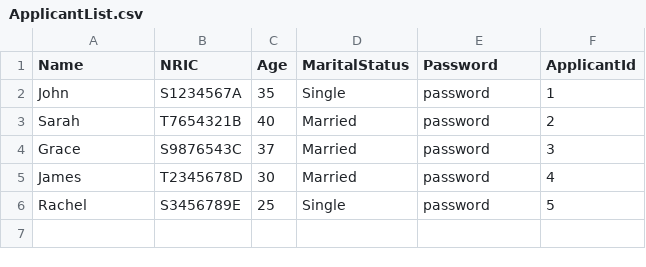
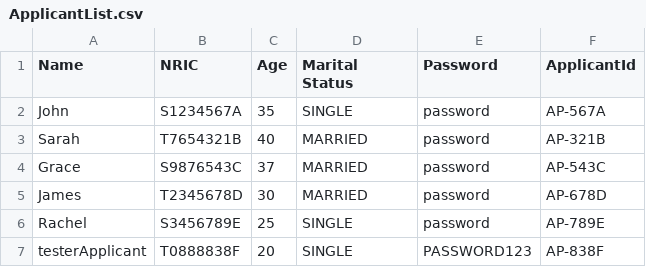
Before and after one commit to onoltde/SC2002-Group-3, a CSV file: Resource/ApplicantList.csv, drawn as a sheet.

Commit message:
merged code
added controller feature for officer,applicant and manager

```diff
--- a/Resource/ApplicantList.csv
+++ b/Resource/ApplicantList.csv
@@ -1,6 +1,7 @@
-Name,NRIC,Age,MaritalStatus,Password,ApplicantId
-John,S1234567A,35,Single,password,1
-Sarah,T7654321B,40,Married,password,2
-Grace,S9876543C,37,Married,password,3
-James,T2345678D,30,Married,password,4
-Rachel,S3456789E,25,Single,password,5
+Name,NRIC,Age,Marital Status,Password,ApplicantId
+John,S1234567A,35,SINGLE,password,AP-567A
+Sarah,T7654321B,40,MARRIED,password,AP-321B
+Grace,S9876543C,37,MARRIED,password,AP-543C
+James,T2345678D,30,MARRIED,password,AP-678D
+Rachel,S3456789E,25,SINGLE,password,AP-789E
+testerApplicant,T0888838F,20,SINGLE,PASSWORD123,AP-838F
```
Also changed, not shown: 12 other files.
